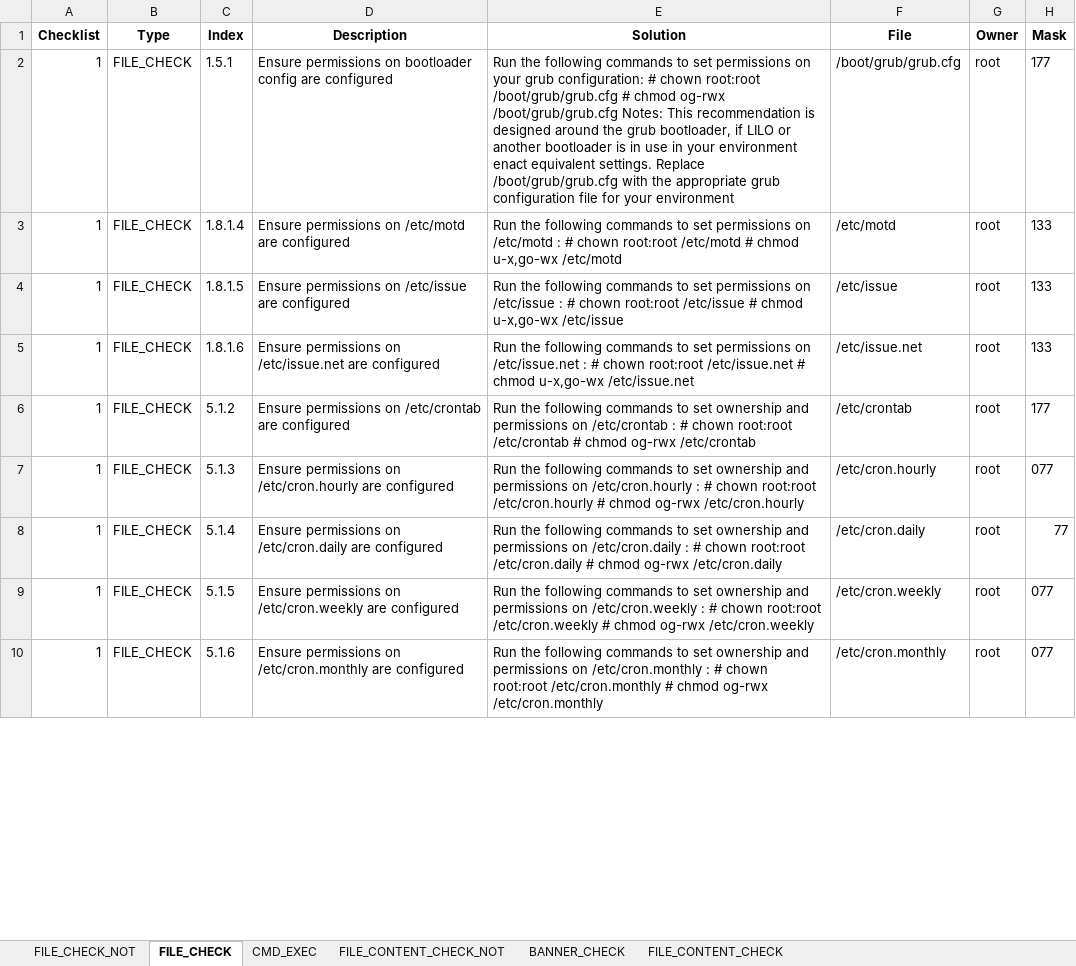
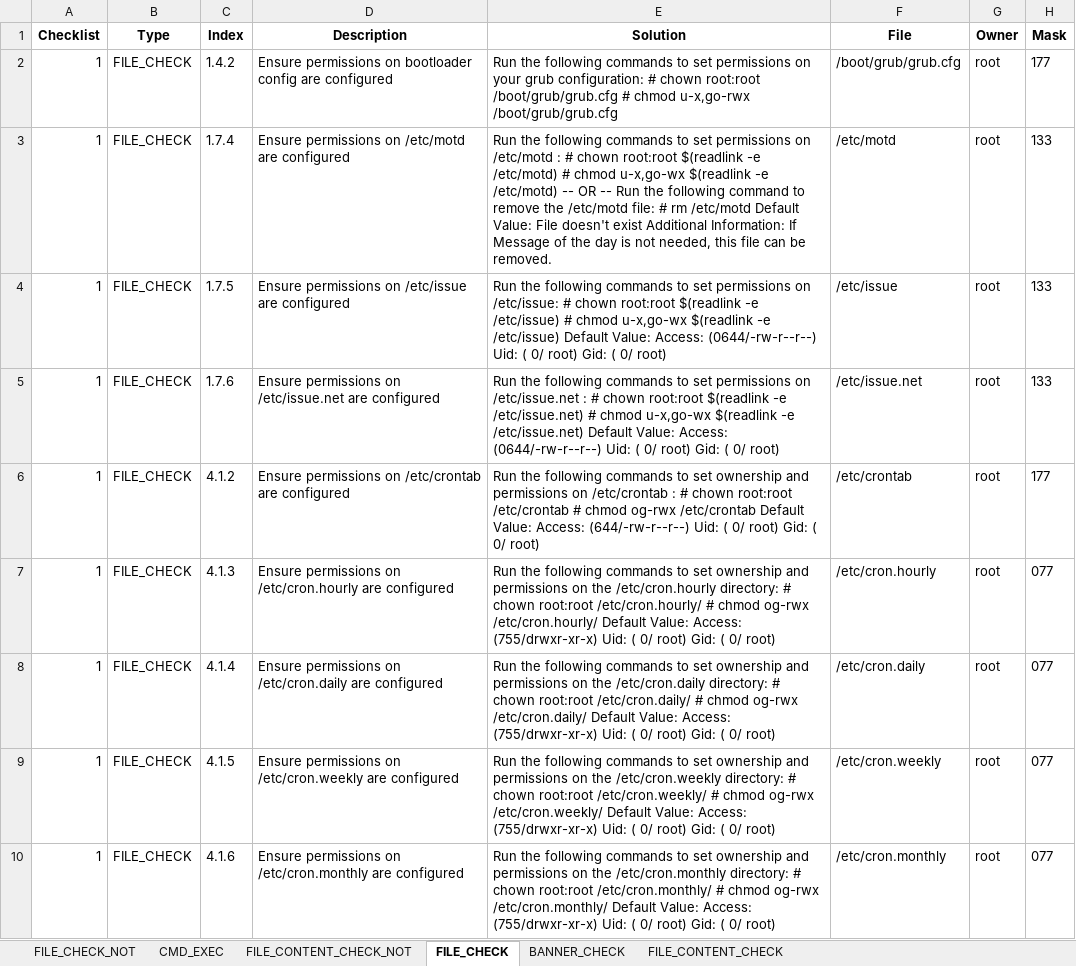
Before and after one commit to Myohannn/CIS-Auditor-Linux, an Excel workbook: src/Audit/CIS_Debian_Linux_10.xlsx, sheet FILE_CHECK, drawn as a sheet; only a part is shown; values as stored, in another font and other column widths than the file's, no borders; the diff covers the shown part only; the diff names each change by its address in the sheet, - before the commit and + after, or states it on an @@ line.

```diff
--- a/src/Audit/CIS_Debian_Linux_10.xlsx (sheet FILE_CHECK)
+++ b/src/Audit/CIS_Debian_Linux_10.xlsx (sheet FILE_CHECK)
@@ sheet tab order changed: FILE_CHECK_NOT | CMD_EXEC | FILE_CONTENT_CHECK_NOT | FILE_CHECK | BANNER_CHECK | FILE_CONTENT_CHECK @@
-C2 (Index): 1.5.1
+C2 (Index): 1.4.2
-E2 (Solution): …# chmod og-rwx /boot/grub/grub.cfg Notes: This recommendation is designed around the grub bootloader, if LILO or another bootloader is in use in your environment enact equivalent settings. Replace /boot/grub/grub.cfg with the appropriate grub configuration file for your environment
+E2 (Solution): …# chmod u-x,go-rwx /boot/grub/grub.cfg
-C3 (Index): 1.8.1.4
+C3 (Index): 1.7.4
-E3 (Solution): …chown root:root /etc/motd # chmod u-x,go-wx /etc/motd
+E3 (Solution): …chown root:root $(readlink -e /etc/motd) # chmod u-x,go-wx $(readlink -e /etc/motd) -- OR -- Run the following command to remove the /etc/motd file: # rm /etc/motd Default Value: File doesn't exist Additional Information: If Message of the day is not needed, this file can be removed.
-C4 (Index): 1.8.1.5
+C4 (Index): 1.7.5
-E4 (Solution): …permissions on /etc/issue : # chown root:root /etc/issue # chmod u-x,go-wx /etc/issue
+E4 (Solution): …permissions on /etc/issue: # chown root:root $(readlink -e /etc/issue) # chmod u-x,go-wx $(readlink -e /etc/issue) Default Value: Access: (0644/-rw-r--r--) Uid: ( 0/ root) Gid: ( 0/ root)
-C5 (Index): 1.8.1.6
+C5 (Index): 1.7.6
-E5 (Solution): …chown root:root /etc/issue.net # chmod u-x,go-wx /etc/issue.net
+E5 (Solution): …chown root:root $(readlink -e /etc/issue.net) # chmod u-x,go-wx $(readlink -e /etc/issue.net) Default Value: Access: (0644/-rw-r--r--) Uid: ( 0/ root) Gid: ( 0/ root)
-C6 (Index): 5.1.2
+C6 (Index): 4.1.2
-E6 (Solution): …og-rwx /etc/crontab
+E6 (Solution): …og-rwx /etc/crontab Default Value: Access: (644/-rw-r--r--) Uid: ( 0/ root) Gid: ( 0/ root)
-C7 (Index): 5.1.3
+C7 (Index): 4.1.3
-E7 (Solution): …permissions on /etc/cron.hourly : # chown root:root /etc/cron.hourly # chmod og-rwx /etc/cron.hourly
+E7 (Solution): …permissions on the /etc/cron.hourly directory: # chown root:root /etc/cron.hourly/ # chmod og-rwx /etc/cron.hourly/ Default Value: Access: (755/drwxr-xr-x) Uid: ( 0/ root) Gid: ( 0/ root)
-C8 (Index): 5.1.4
+C8 (Index): 4.1.4
-E8 (Solution): …permissions on /etc/cron.daily : # chown root:root /etc/cron.daily # chmod og-rwx /etc/cron.daily
+E8 (Solution): …permissions on the /etc/cron.daily directory: # chown root:root /etc/cron.daily/ # chmod og-rwx /etc/cron.daily/ Default Value: Access: (755/drwxr-xr-x) Uid: ( 0/ root) Gid: ( 0/ root)
-H8 (Mask): 77
+H8 (Mask): 077
-C9 (Index): 5.1.5
+C9 (Index): 4.1.5
-E9 (Solution): …permissions on /etc/cron.weekly : # chown root:root /etc/cron.weekly # chmod og-rwx /etc/cron.weekly
+E9 (Solution): …permissions on the /etc/cron.weekly directory: # chown root:root /etc/cron.weekly/ # chmod og-rwx /etc/cron.weekly/ Default Value: Access: (755/drwxr-xr-x) Uid: ( 0/ root) Gid: ( 0/ root)
-C10 (Index): 5.1.6
+C10 (Index): 4.1.6
-E10 (Solution): …permissions on /etc/cron.monthly : # chown root:root /etc/cron.monthly # chmod og-rwx /etc/cron.monthly
+E10 (Solution): …permissions on the /etc/cron.monthly directory: # chown root:root /etc/cron.monthly/ # chmod og-rwx /etc/cron.monthly/ Default Value: Access: (755/drwxr-xr-x) Uid: ( 0/ root) Gid: ( 0/ root)
```
Also changed, not shown: 1 added row, 5 removed rows and 41 edited cells elsewhere in this sheet, sheet CMD_EXEC, sheet FILE_CONTENT_CHECK, sheet FILE_CONTENT_CHECK_NOT, sheet FILE_CHECK_NOT, sheet BANNER_CHECK, debian11_result_su5.xlsx, 16 other files.
